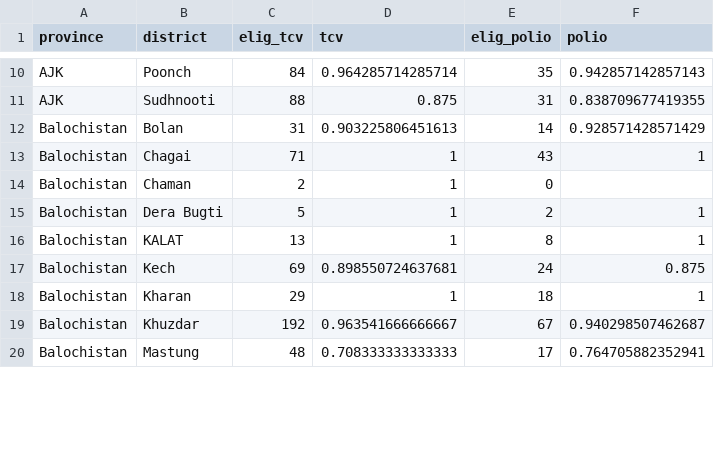
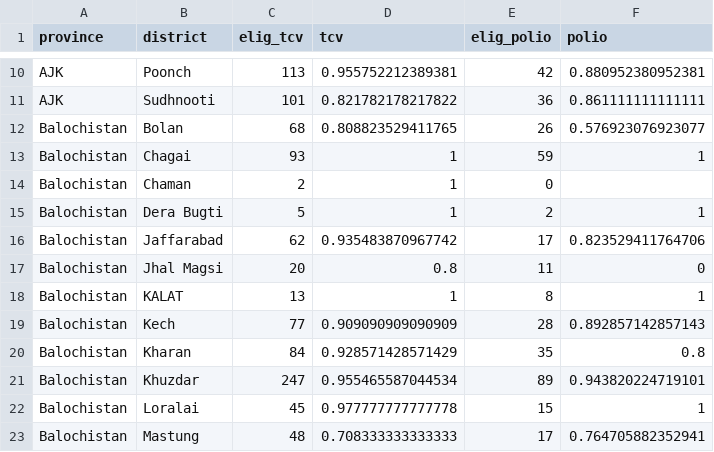
Before and after one commit to saadkhalid90/who-survey, a CSV file: who-survey-dash/Data/coverage_dist.csv, drawn as a sheet; only a part is shown, gaps mark what is left out; the diff covers the shown part only.

```diff
--- a/who-survey-dash/Data/coverage_dist.csv
+++ b/who-survey-dash/Data/coverage_dist.csv
@@ -10,11 +10,14 @@
-"AJK","Poonch",84,0.964285714285714,35,0.942857142857143
-"AJK","Sudhnooti",88,0.875,31,0.838709677419355
-"Balochistan","Bolan",31,0.903225806451613,14,0.928571428571429
-"Balochistan","Chagai",71,1,43,1
+"AJK","Poonch",113,0.955752212389381,42,0.880952380952381
+"AJK","Sudhnooti",101,0.821782178217822,36,0.861111111111111
+"Balochistan","Bolan",68,0.808823529411765,26,0.576923076923077
+"Balochistan","Chagai",93,1,59,1
 "Balochistan","Chaman",2,1,0,
 "Balochistan","Dera Bugti",5,1,2,1
+"Balochistan","Jaffarabad",62,0.935483870967742,17,0.823529411764706
+"Balochistan","Jhal Magsi",20,0.8,11,0
 "Balochistan","KALAT",13,1,8,1
-"Balochistan","Kech",69,0.898550724637681,24,0.875
-"Balochistan","Kharan",29,1,18,1
-"Balochistan","Khuzdar",192,0.963541666666667,67,0.940298507462687
+"Balochistan","Kech",77,0.909090909090909,28,0.892857142857143
+"Balochistan","Kharan",84,0.928571428571429,35,0.8
+"Balochistan","Khuzdar",247,0.955465587044534,89,0.943820224719101
+"Balochistan","Loralai",45,0.977777777777778,15,1
 "Balochistan","Mastung",48,0.708333333333333,17,0.764705882352941
```
Also changed, not shown: 2 added rows and 124 edited cells elsewhere in this file, who-survey-dash/Data/coverage_prov.csv, who-survey-dash/Data/hh_monitor_filt.csv, 18 other files.
